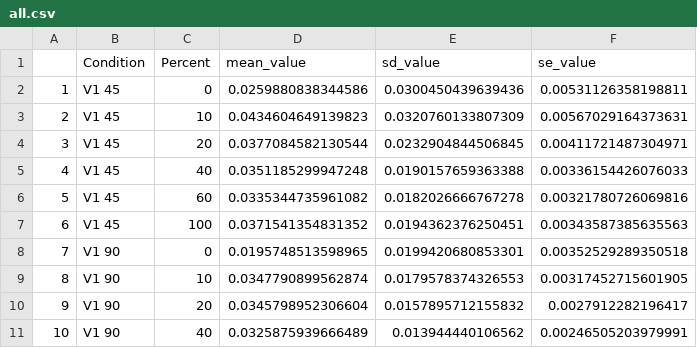
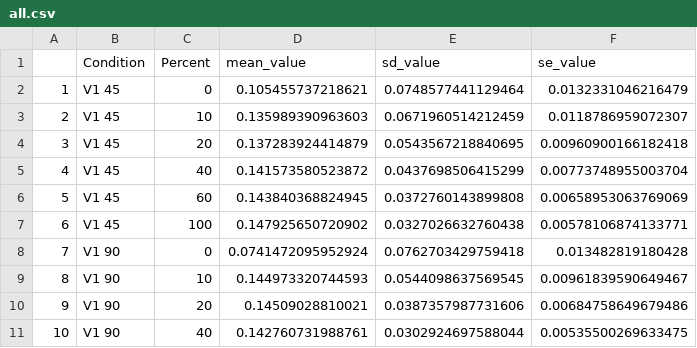
Before and after one commit to OliverMount/PopulationResponseCurve, a CSV file: fig_data/all.csv, drawn as a sheet; only a part is shown; the diff covers the shown part only.

```diff
--- a/fig_data/all.csv
+++ b/fig_data/all.csv
@@ -1,11 +1,11 @@
 "","Condition","Percent","mean_value","sd_value","se_value"
-"1","V1 45","0",0.0259880838344586,0.0300450439639436,0.00531126358198811
-"2","V1 45","10",0.0434604649139823,0.0320760133807309,0.00567029164373631
-"3","V1 45","20",0.0377084582130544,0.0232904844506845,0.00411721487304971
-"4","V1 45","40",0.0351185299947248,0.0190157659363388,0.00336154426076033
-"5","V1 45","60",0.0335344735961082,0.0182026666767278,0.00321780726069816
-"6","V1 45","100",0.0371541354831352,0.0194362376250451,0.00343587385635563
-"7","V1 90","0",0.0195748513598965,0.0199420680853301,0.00352529289350518
-"8","V1 90","10",0.0347790899562874,0.0179578374326553,0.00317452715601905
-"9","V1 90","20",0.0345798952306604,0.0157895712155832,0.0027912282196417
-"10","V1 90","40",0.0325875939666489,0.013944440106562,0.00246505203979991
+"1","V1 45","0",0.105455737218621,0.0748577441129464,0.0132331046216479
+"2","V1 45","10",0.135989390963603,0.0671960514212459,0.0118786959072307
+"3","V1 45","20",0.137283924414879,0.0543567218840695,0.00960900166182418
+"4","V1 45","40",0.141573580523872,0.0437698506415299,0.00773748955003704
+"5","V1 45","60",0.143840368824945,0.0372760143899808,0.00658953063769069
+"6","V1 45","100",0.147925650720902,0.0327026632760438,0.00578106874133771
+"7","V1 90","0",0.0741472095952924,0.0762703429759418,0.013482819180428
+"8","V1 90","10",0.144973320744593,0.0544098637569545,0.00961839590649467
+"9","V1 90","20",0.14509028810021,0.0387357987731606,0.00684758649679486
+"10","V1 90","40",0.142760731988761,0.0302924697588044,0.00535500269633475
```
Also changed, not shown: 78 edited cells elsewhere in this file, fig_data/homo_hetero.csv, fig_data/significant.csv, 1 other file.
